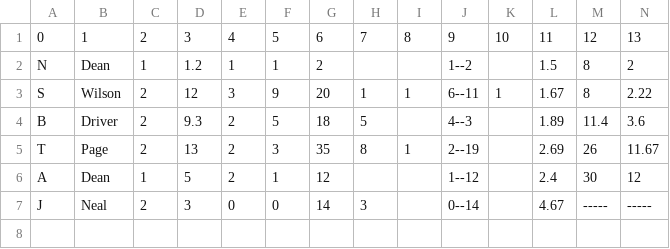
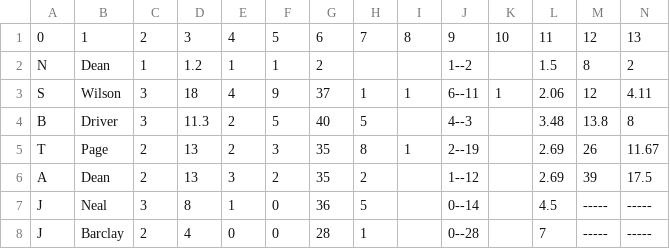
Before and after one commit to barhillcricket/bhcc, a CSV file: archive/2019/stats/1stBowling.csv, drawn as a sheet.

```diff
--- a/archive/2019/stats/1stBowling.csv
+++ b/archive/2019/stats/1stBowling.csv
@@ -2,6 +2,7 @@
 N,Dean,1,1.2,1,1,2,,,1--2,,1.5,8,2
-S,Wilson,2,12,3,9,20,1,1,6--11,1,1.67,8,2.22
-B,Driver,2,9.3,2,5,18,5,,4--3,,1.89,11.4,3.6
+S,Wilson,3,18,4,9,37,1,1,6--11,1,2.06,12,4.11
+B,Driver,3,11.3,2,5,40,5,,4--3,,3.48,13.8,8
 T,Page,2,13,2,3,35,8,1,2--19,,2.69,26,11.67
-A,Dean,1,5,2,1,12,,,1--12,,2.4,30,12
-J,Neal,2,3,0,0,14,3,,0--14,,4.67,-----,-----
+A,Dean,2,13,3,2,35,2,,1--12,,2.69,39,17.5
+J,Neal,3,8,1,0,36,5,,0--14,,4.5,-----,-----
+J,Barclay,2,4,0,0,28,1,,0--28,,7,-----,-----
```
Also changed, not shown: archive/2019/stats/1stBatting.csv, 1 other file.
